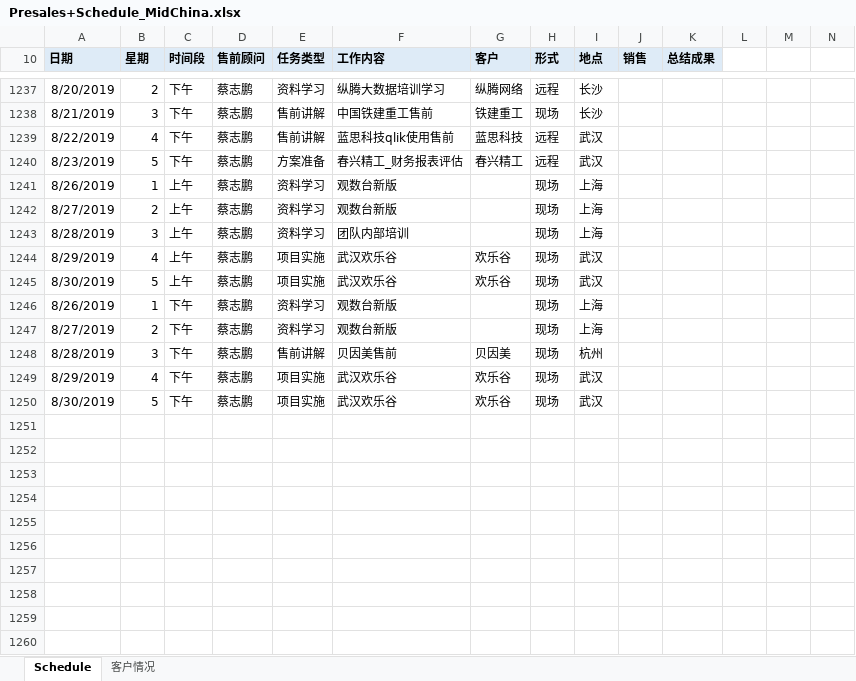
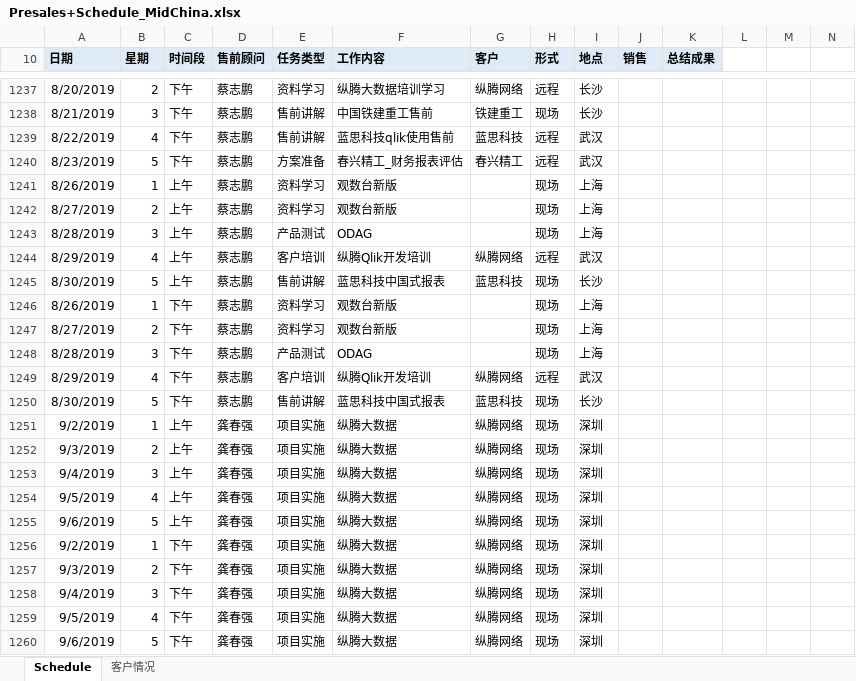
Before and after one commit to ddygcq/plan, an Excel workbook: Presales+Schedule_MidChina.xlsx, sheet Schedule, drawn as a sheet; only a part is shown, gaps mark what is left out; values as stored, in another font and other column widths than the file's, no borders; conditional formats not drawn; rows hold the shown columns only; the diff covers the shown part only; the diff names each change by its address in the sheet, - before the commit and + after, or states it on an @@ line.

Commit message:
Update Presales+Schedule_MidChina.xlsx

```diff
--- a/Presales+Schedule_MidChina.xlsx (sheet Schedule)
+++ b/Presales+Schedule_MidChina.xlsx (sheet Schedule)
-E1243 (任务类型): 资料学习
+E1243 (任务类型): 产品测试
-F1243 (工作内容): 团队内部培训
+F1243 (工作内容): ODAG
-E1244 (任务类型): 项目实施
+E1244 (任务类型): 客户培训
-F1244 (工作内容): 武汉欢乐谷
+F1244 (工作内容): 纵腾Qlik开发培训
-G1244 (客户): 欢乐谷
+G1244 (客户): 纵腾网络
-H1244 (形式): 现场
+H1244 (形式): 远程
-E1245 (任务类型): 项目实施
+E1245 (任务类型): 售前讲解
-F1245 (工作内容): 武汉欢乐谷
+F1245 (工作内容): 蓝思科技中国式报表
-G1245 (客户): 欢乐谷
+G1245 (客户): 蓝思科技
-I1245 (地点): 武汉
+I1245 (地点): 长沙
-E1248 (任务类型): 售前讲解
+E1248 (任务类型): 产品测试
-F1248 (工作内容): 贝因美售前
+F1248 (工作内容): ODAG
-G1248 (客户): 贝因美
+G1248 (客户): (empty)
-I1248 (地点): 杭州
+I1248 (地点): 上海
-E1249 (任务类型): 项目实施
+E1249 (任务类型): 客户培训
-F1249 (工作内容): 武汉欢乐谷
+F1249 (工作内容): 纵腾Qlik开发培训
-G1249 (客户): 欢乐谷
+G1249 (客户): 纵腾网络
-H1249 (形式): 现场
+H1249 (形式): 远程
-E1250 (任务类型): 项目实施
+E1250 (任务类型): 售前讲解
-F1250 (工作内容): 武汉欢乐谷
+F1250 (工作内容): 蓝思科技中国式报表
-G1250 (客户): 欢乐谷
+G1250 (客户): 蓝思科技
-I1250 (地点): 武汉
+I1250 (地点): 长沙
+row 1251: 9/2/2019 | 1 | 上午 | 龚春强 | 项目实施 | 纵腾大数据 | 纵腾网络 | 现场 | 深圳
+row 1252: 9/3/2019 | 2 | 上午 | 龚春强 | 项目实施 | 纵腾大数据 | 纵腾网络 | 现场 | 深圳
+row 1253: 9/4/2019 | 3 | 上午 | 龚春强 | 项目实施 | 纵腾大数据 | 纵腾网络 | 现场 | 深圳
+row 1254: 9/5/2019 | 4 | 上午 | 龚春强 | 项目实施 | 纵腾大数据 | 纵腾网络 | 现场 | 深圳
+row 1255: 9/6/2019 | 5 | 上午 | 龚春强 | 项目实施 | 纵腾大数据 | 纵腾网络 | 现场 | 深圳
+row 1256: 9/2/2019 | 1 | 下午 | 龚春强 | 项目实施 | 纵腾大数据 | 纵腾网络 | 现场 | 深圳
+row 1257: 9/3/2019 | 2 | 下午 | 龚春强 | 项目实施 | 纵腾大数据 | 纵腾网络 | 现场 | 深圳
+row 1258: 9/4/2019 | 3 | 下午 | 龚春强 | 项目实施 | 纵腾大数据 | 纵腾网络 | 现场 | 深圳
+row 1259: 9/5/2019 | 4 | 下午 | 龚春强 | 项目实施 | 纵腾大数据 | 纵腾网络 | 现场 | 深圳
+row 1260: 9/6/2019 | 5 | 下午 | 龚春强 | 项目实施 | 纵腾大数据 | 纵腾网络 | 现场 | 深圳
```
Also changed, not shown: 25 edited cells elsewhere in this sheet.
